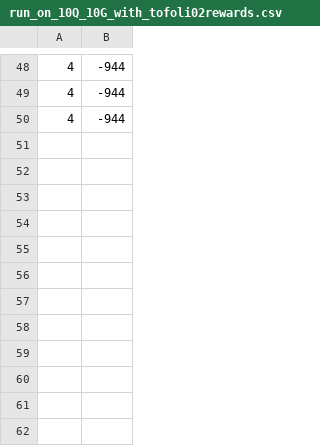
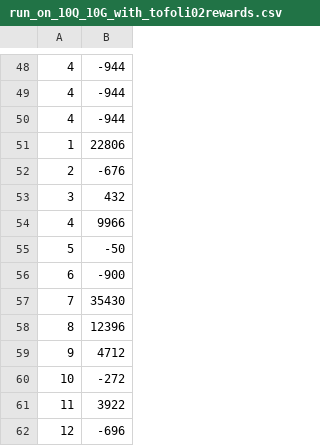
Before and after one commit to Wlzzzz-del/DQC_Compiler, a CSV file: running_result/run_on_10Q_10G_with_tofoli02rewards.csv, drawn as a sheet; only a part is shown, gaps mark what is left out; the diff names each change by its address in the sheet, - before the commit and + after, or states it on an @@ line.

```diff
--- a/running_result/run_on_10Q_10G_with_tofoli02rewards.csv
+++ b/running_result/run_on_10Q_10G_with_tofoli02rewards.csv
+row 51: 1 | 22806
+row 52: 2 | -676
+row 53: 3 | 432
+row 54: 4 | 9966
+row 55: 5 | -50
+row 56: 6 | -900
+row 57: 7 | 35430
+row 58: 8 | 12396
+row 59: 9 | 4712
+row 60: 10 | -272
+row 61: 11 | 3922
+row 62: 12 | -696
```
Also changed, not shown: running_result/run_on_10Q_10G_with_tofoli02doneTime.csv, 50 other files.
